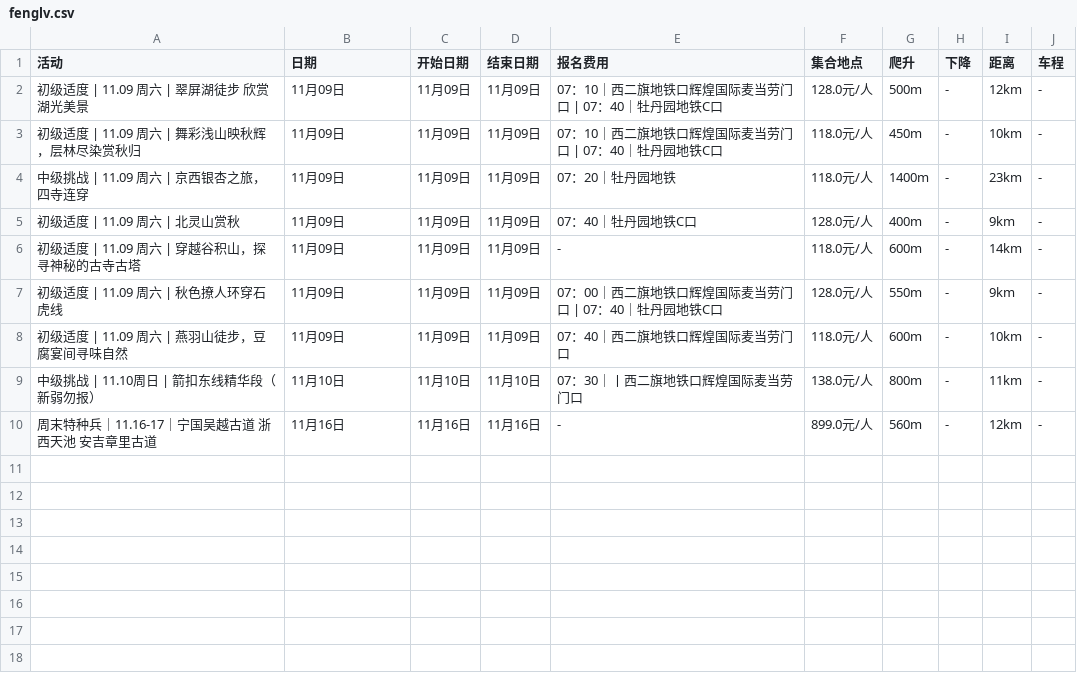
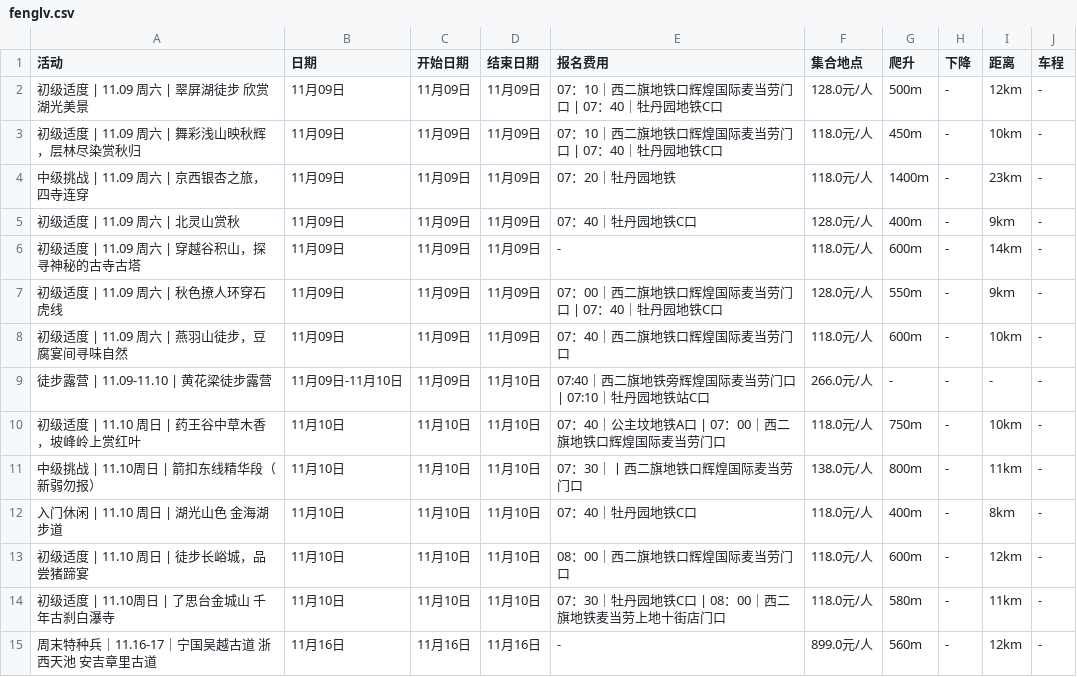
Before and after one commit to 10kshuaizhang/beijing-hiking, a CSV file: results/fenglv.csv, drawn as a sheet.

```diff
--- a/results/fenglv.csv
+++ b/results/fenglv.csv
@@ -8,3 +8,8 @@
 初级适度 | 11.09 周六 |  燕羽山徒步，豆腐宴间寻味自然,11月09日,11月09日,11月09日,07：40｜西二旗地铁口辉煌国际麦当劳门口,118.0元/人,600m,-,10km,-
+徒步露营 | 11.09-11.10 | 黄花梁徒步露营,11月09日-11月10日,11月09日,11月10日,07:40｜西二旗地铁旁辉煌国际麦当劳门口 | 07:10｜牡丹园地铁站C口,266.0元/人,-,-,-,-
+初级适度 | 11.10 周日  | 药王谷中草木香，坡峰岭上赏红叶,11月10日,11月10日,11月10日,07：40｜公主坟地铁A口 | 07：00｜西二旗地铁口辉煌国际麦当劳门口,118.0元/人,750m,-,10km,-
 中级挑战 | 11.10周日 | 箭扣东线精华段（新弱勿报）,11月10日,11月10日,11月10日,07：30｜丨西二旗地铁口辉煌国际麦当劳门口,138.0元/人,800m,-,11km,-
+入门休闲 | 11.10 周日 | 湖光山色 金海湖步道,11月10日,11月10日,11月10日,07：40｜牡丹园地铁C口,118.0元/人,400m,-,8km,-
+初级适度 |  11.10 周日 |  徒步长峪城，品尝猪蹄宴,11月10日,11月10日,11月10日,08：00｜西二旗地铁口辉煌国际麦当劳门口,118.0元/人,600m,-,12km,-
+初级适度 | 11.10周日 | 了思台金城山 千年古刹白瀑寺,11月10日,11月10日,11月10日,07：30｜牡丹园地铁C口 | 08：00｜西二旗地铁麦当劳上地十街店门口,118.0元/人,580m,-,11km,-
 周末特种兵｜11.16-17｜宁国吴越古道 浙西天池 安吉章里古道,11月16日,11月16日,11月16日,-,899.0元/人,560m,-,12km,-
```
Also changed, not shown: results/huwaixing.csv, results/penghuwai.csv, 16 other files.
